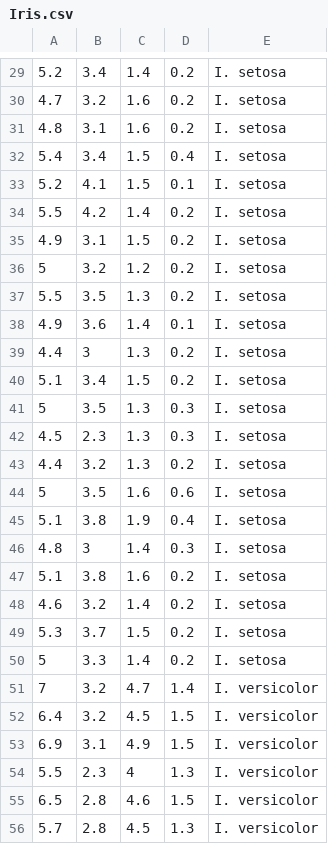
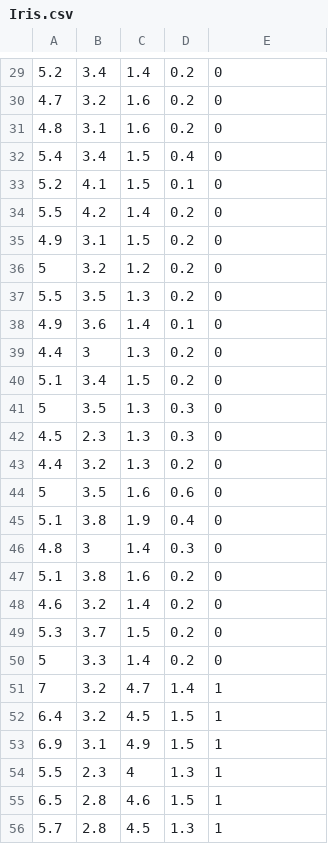
Before and after one commit to suzunedp/pattern_informatics, a CSV file: Iris.csv, drawn as a sheet; only a part is shown, gaps mark what is left out; the diff covers the shown part only.

```diff
--- a/Iris.csv
+++ b/Iris.csv
@@ -29,28 +29,28 @@
-5.2,3.4,1.4,0.2,I. setosa
-4.7,3.2,1.6,0.2,I. setosa
-4.8,3.1,1.6,0.2,I. setosa
-5.4,3.4,1.5,0.4,I. setosa
-5.2,4.1,1.5,0.1,I. setosa
-5.5,4.2,1.4,0.2,I. setosa
-4.9,3.1,1.5,0.2,I. setosa
-5,3.2,1.2,0.2,I. setosa
-5.5,3.5,1.3,0.2,I. setosa
-4.9,3.6,1.4,0.1,I. setosa
-4.4,3,1.3,0.2,I. setosa
-5.1,3.4,1.5,0.2,I. setosa
-5,3.5,1.3,0.3,I. setosa
-4.5,2.3,1.3,0.3,I. setosa
-4.4,3.2,1.3,0.2,I. setosa
-5,3.5,1.6,0.6,I. setosa
-5.1,3.8,1.9,0.4,I. setosa
-4.8,3,1.4,0.3,I. setosa
-5.1,3.8,1.6,0.2,I. setosa
-4.6,3.2,1.4,0.2,I. setosa
-5.3,3.7,1.5,0.2,I. setosa
-5,3.3,1.4,0.2,I. setosa
-7,3.2,4.7,1.4,I. versicolor
-6.4,3.2,4.5,1.5,I. versicolor
-6.9,3.1,4.9,1.5,I. versicolor
-5.5,2.3,4,1.3,I. versicolor
-6.5,2.8,4.6,1.5,I. versicolor
-5.7,2.8,4.5,1.3,I. versicolor
+5.2,3.4,1.4,0.2,0
+4.7,3.2,1.6,0.2,0
+4.8,3.1,1.6,0.2,0
+5.4,3.4,1.5,0.4,0
+5.2,4.1,1.5,0.1,0
+5.5,4.2,1.4,0.2,0
+4.9,3.1,1.5,0.2,0
+5,3.2,1.2,0.2,0
+5.5,3.5,1.3,0.2,0
+4.9,3.6,1.4,0.1,0
+4.4,3,1.3,0.2,0
+5.1,3.4,1.5,0.2,0
+5,3.5,1.3,0.3,0
+4.5,2.3,1.3,0.3,0
+4.4,3.2,1.3,0.2,0
+5,3.5,1.6,0.6,0
+5.1,3.8,1.9,0.4,0
+4.8,3,1.4,0.3,0
+5.1,3.8,1.6,0.2,0
+4.6,3.2,1.4,0.2,0
+5.3,3.7,1.5,0.2,0
+5,3.3,1.4,0.2,0
+7,3.2,4.7,1.4,1
+6.4,3.2,4.5,1.5,1
+6.9,3.1,4.9,1.5,1
+5.5,2.3,4,1.3,1
+6.5,2.8,4.6,1.5,1
+5.7,2.8,4.5,1.3,1
```
Also changed, not shown: 121 edited cells elsewhere in this file, 3 other files.
